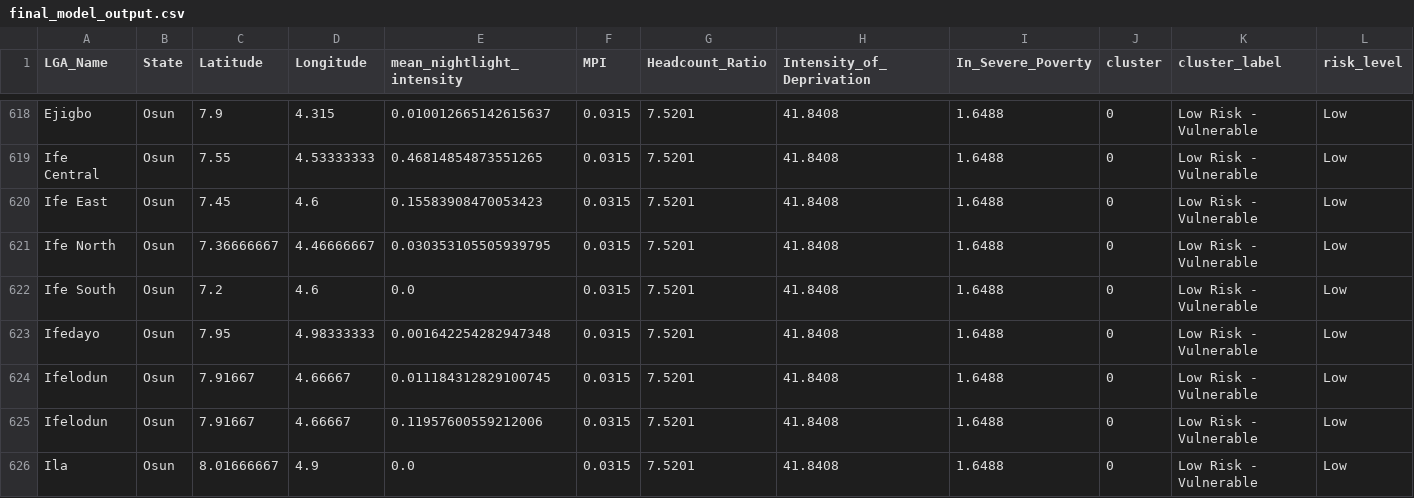
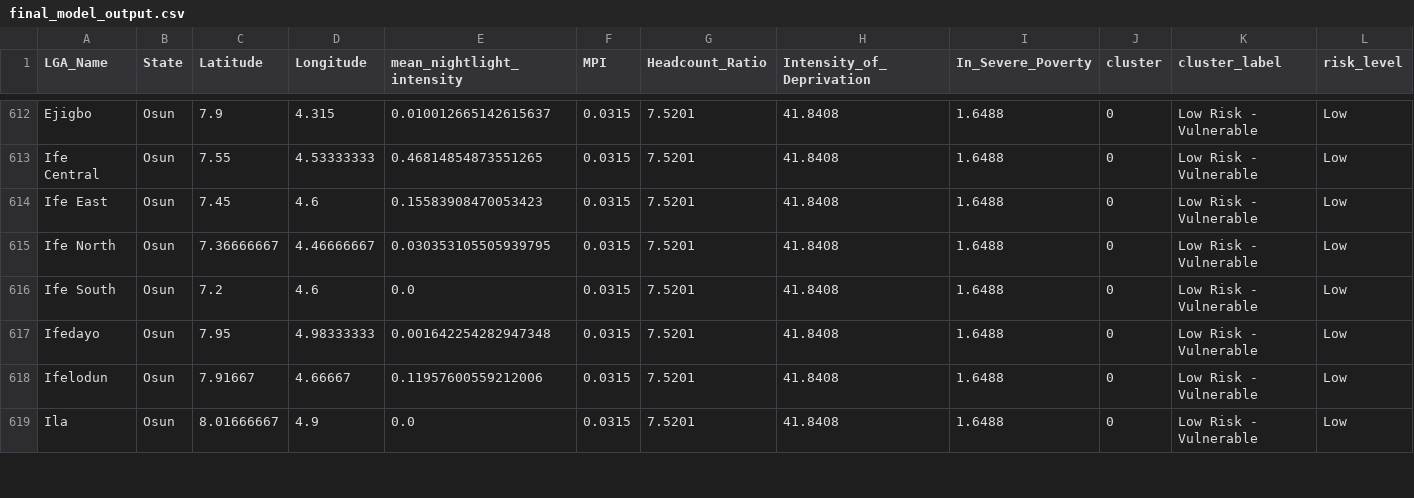
Before and after one commit to Ubongar/IOPHIN, a CSV file: data/processed/final_model_output.csv, drawn as a sheet; only a part is shown, gaps mark what is left out; the diff covers the shown part only; the diff names each change by its address in the sheet, - before the commit and + after, or states it on an @@ line.

```diff
--- a/data/processed/final_model_output.csv
+++ b/data/processed/final_model_output.csv
-row 624: Ifelodun | Osun | 7.91667 | 4.66667 | 0.011184312829100745 | 0.0315 | 7.5201 | 41.8408 | 1.6488 | 0 | Low Risk - Vulnerable | Low
```
Also changed, not shown: 9 removed rows and 66 edited cells elsewhere in this file, 2 other files.
